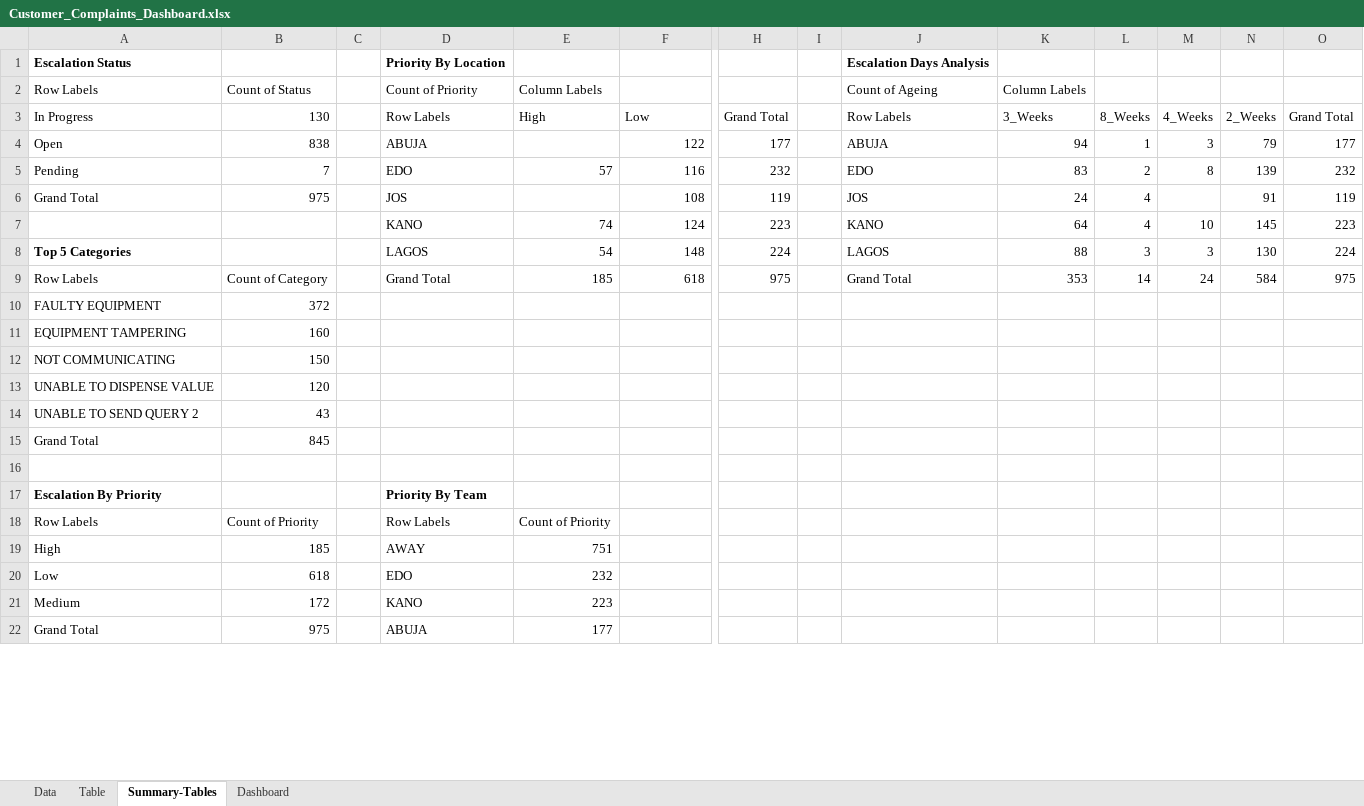
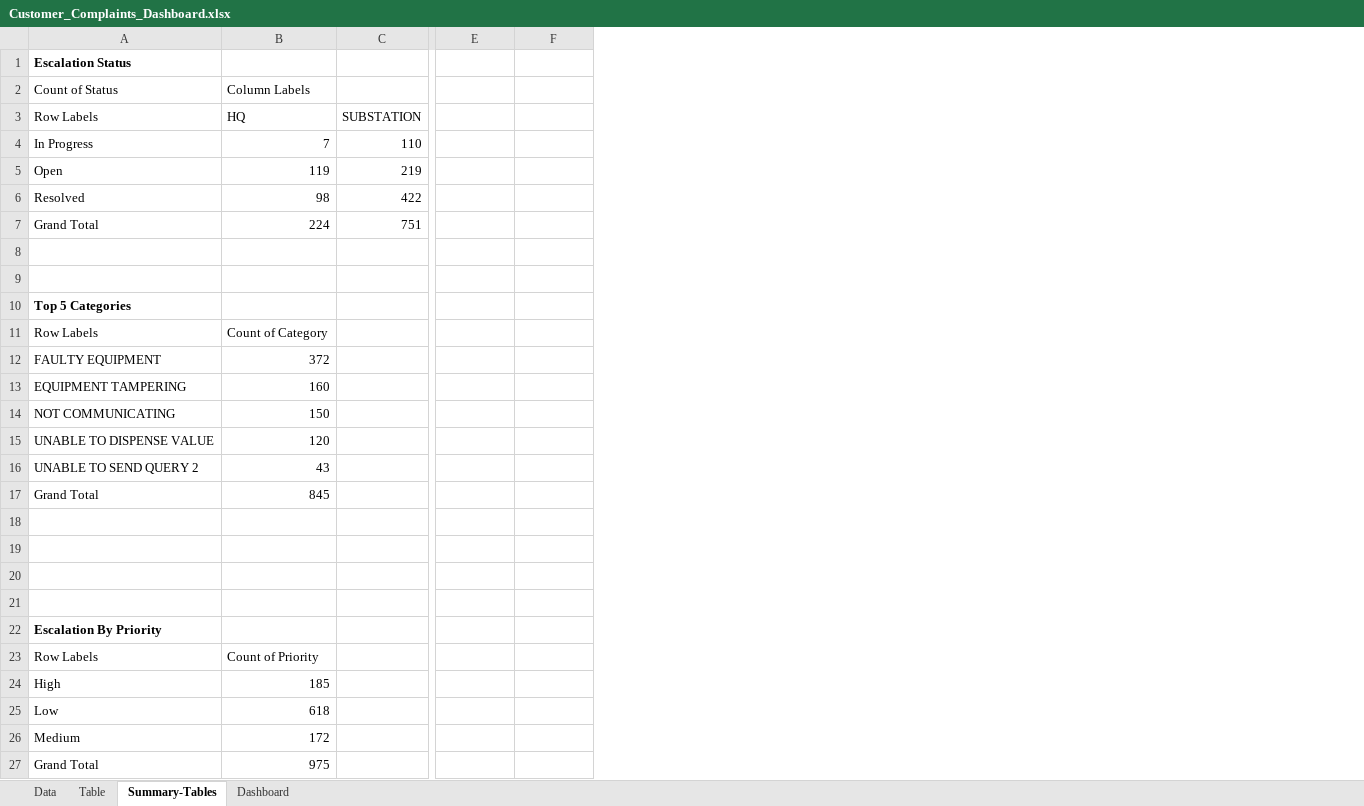
Before and after one commit to FemiLaizer/Data-Analytics-Portfolio, an Excel workbook: Excel_Dashboard/Customer_Complaints_Dashboard.xlsx, sheet Summary-Tables, drawn as a sheet; only a part is shown, gaps mark what is left out; values as stored, in another font and other column widths than the file's, no borders; removed rows and columns are numbered as before the commit, all else as after; rows hold the shown columns only; the diff covers the shown part only; the diff names each change by its address in the sheet, - before the commit and + after, or states it on an @@ line.

```diff
--- a/Excel_Dashboard/Customer_Complaints_Dashboard.xlsx (sheet Summary-Tables)
+++ b/Excel_Dashboard/Customer_Complaints_Dashboard.xlsx (sheet Summary-Tables)
-column C, empty
-column D, rows 1-2: Priority By Location | Count of Priority; rows 17-22: Priority By Team | Row Labels | AWAY | EDO | KANO | ABUJA
-column E, row 2: Column Labels; rows 18-22: Count of Priority | 751 | 232 | 223 | 177
-column I, empty
-column J, rows 1-2: Escalation Days Analysis | Count of Ageing
-column K, row 2: Column Labels
-column L, empty
-column M, empty
-column N, empty
+row 2: Count of Status | Column Labels
+row 3: Row Labels | HQ | SUBSTATION
+row 4: In Progress | 7 | 110
+row 5: Open | 119 | 219
+row 6: Resolved | 98 | 422
+row 7: Grand Total | 224 | 751
+row 8: (empty)
+row 9: (empty)
+row 10: Top 5 Categories
-B11: Count of Status
+B11: Count of Category
-row 3: In Progress | 130 |  | Row Labels | High | Low | Grand Total |  | Row Labels | 3_Weeks | 8_Weeks | 4_Weeks | 2_Weeks | Grand Total
-row 4: Open | 838 |  | ABUJA |  | 122 | 177 |  | ABUJA | 94 | 1 | 3 | 79 | 177
-row 5: Pending | 7 |  | EDO | 57 | 116 | 232 |  | EDO | 83 | 2 | 8 | 139 | 232
-row 6: Grand Total | 975 |  | JOS |  | 108 | 119 |  | JOS | 24 | 4 |  | 91 | 119
-row 7:  |  |  | KANO | 74 | 124 | 223 |  | KANO | 64 | 4 | 10 | 145 | 223
-row 8: Top 5 Categories |  |  | LAGOS | 54 | 148 | 224 |  | LAGOS | 88 | 3 | 3 | 130 | 224
-row 9: Row Labels | Count of Category |  | Grand Total | 185 | 618 | 975 |  | Grand Total | 353 | 14 | 24 | 584 | 975
+row 18: (empty)
+row 19: (empty)
+row 20: (empty)
```
Also changed, not shown: 34 added rows and 8 edited cells elsewhere in this sheet, sheet Table, sheet Data, sheet Dashboard, formulas that keep their value, hidden cells, charts or pictures, 4 other files.
